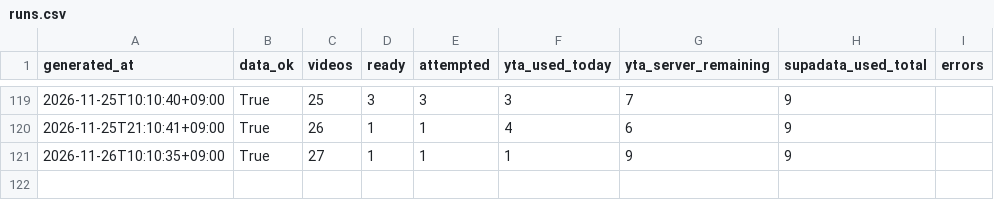
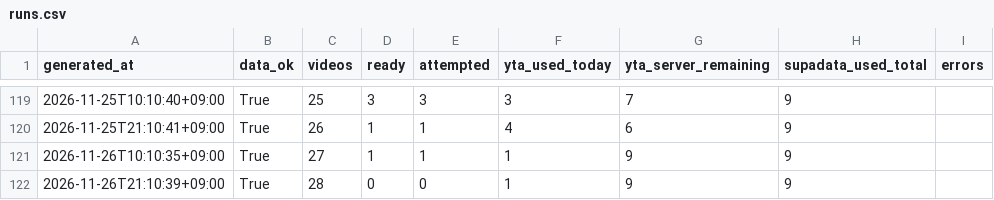
Before and after one commit to jaysallr-ux/Semis-radar, a CSV file: guru_yt/data/runs.csv, drawn as a sheet; only a part is shown, gaps mark what is left out; the diff names each change by its address in the sheet, - before the commit and + after, or states it on an @@ line.

Commit message:
guru-yt full 2026-11-26 21:25

```diff
--- a/guru_yt/data/runs.csv
+++ b/guru_yt/data/runs.csv
+row 122: 2026-11-26T21:10:39+09:00 | True | 28 | 0 | 0 | 1 | 9 | 9
```
Also changed, not shown: 3 other files.
